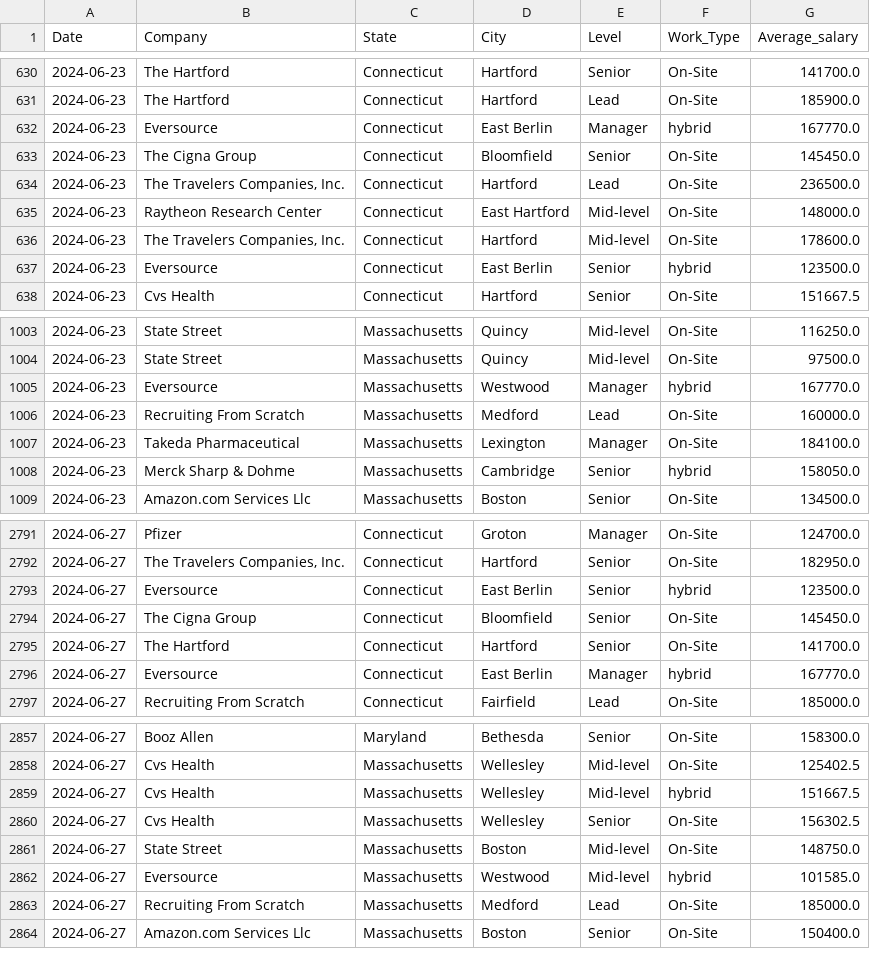
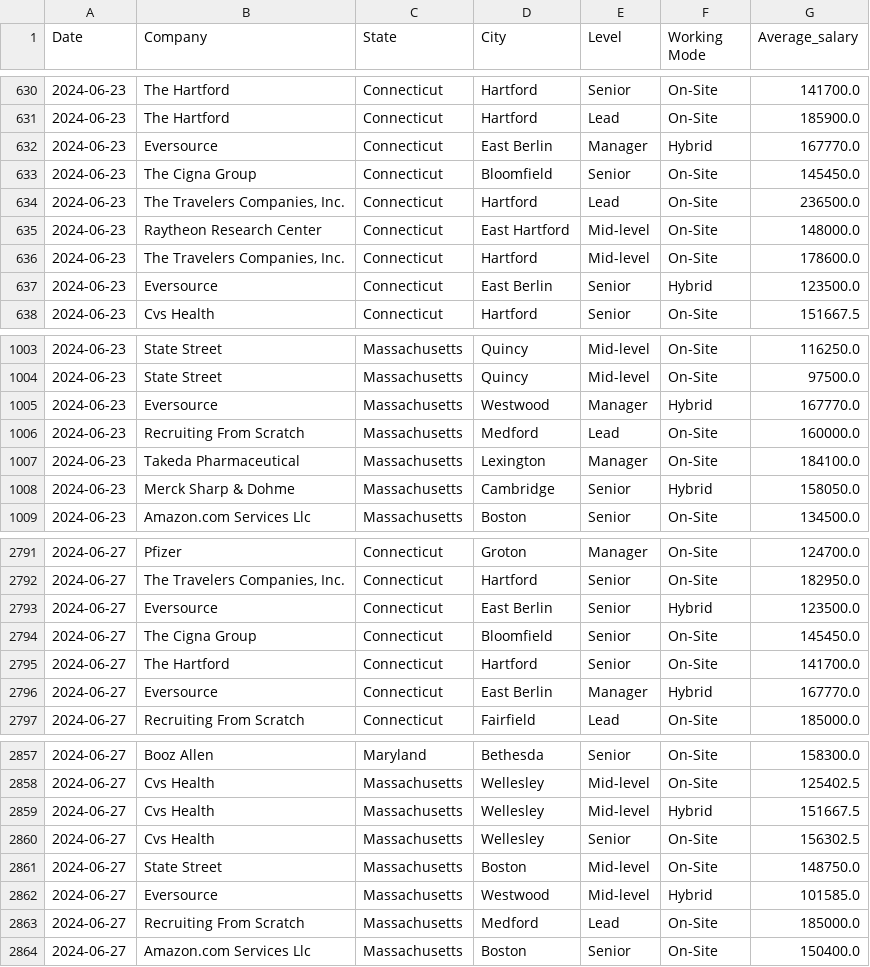
Before and after one commit to aimeele97/job_postings_analysis_visualization, a CSV file: src/completed_file.csv, drawn as a sheet; only a part is shown, gaps mark what is left out; the diff covers the shown part only; the diff names each change by its address in the sheet, - before the commit and + after, or states it on an @@ line.

```diff
--- a/src/completed_file.csv
+++ b/src/completed_file.csv
-F1: Work_Type
+F1: Working Mode
-F632 (Working Mode): hybrid
+F632 (Working Mode): Hybrid
-F637 (Working Mode): hybrid
+F637 (Working Mode): Hybrid
-F1005 (Working Mode): hybrid
+F1005 (Working Mode): Hybrid
-F1008 (Working Mode): hybrid
+F1008 (Working Mode): Hybrid
-F2793 (Working Mode): hybrid
+F2793 (Working Mode): Hybrid
-F2796 (Working Mode): hybrid
+F2796 (Working Mode): Hybrid
-F2859 (Working Mode): hybrid
+F2859 (Working Mode): Hybrid
-F2862 (Working Mode): hybrid
+F2862 (Working Mode): Hybrid
```
Also changed, not shown: 123 edited cells elsewhere in this file, 2 other files.
